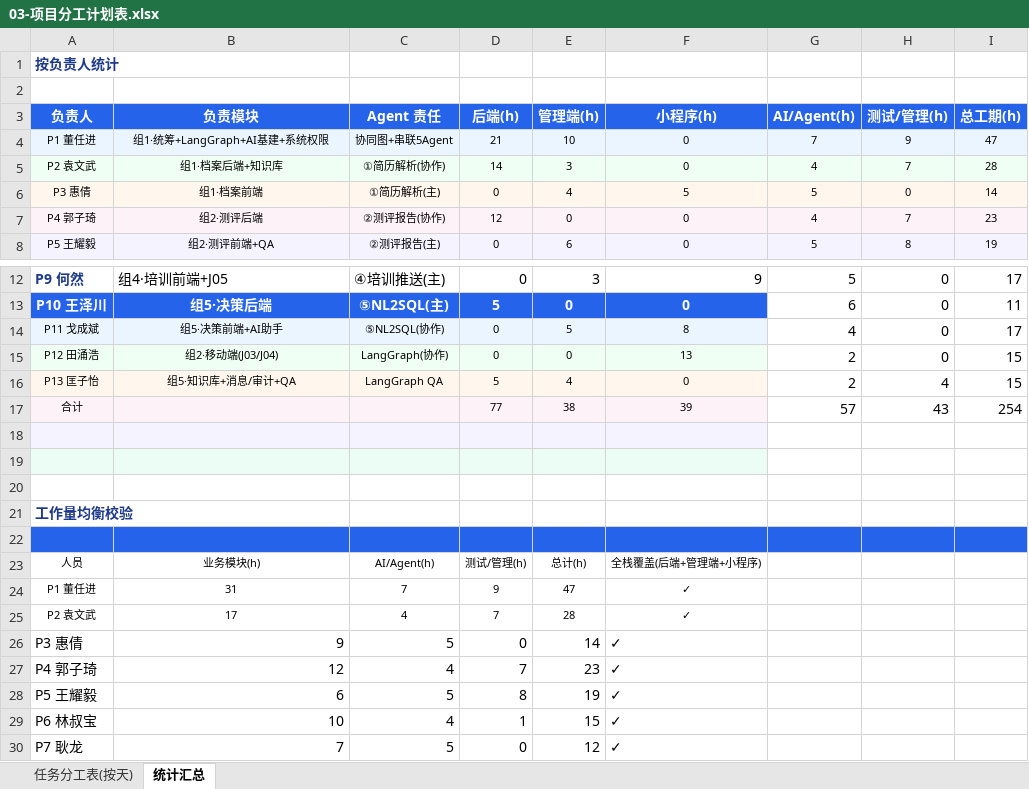
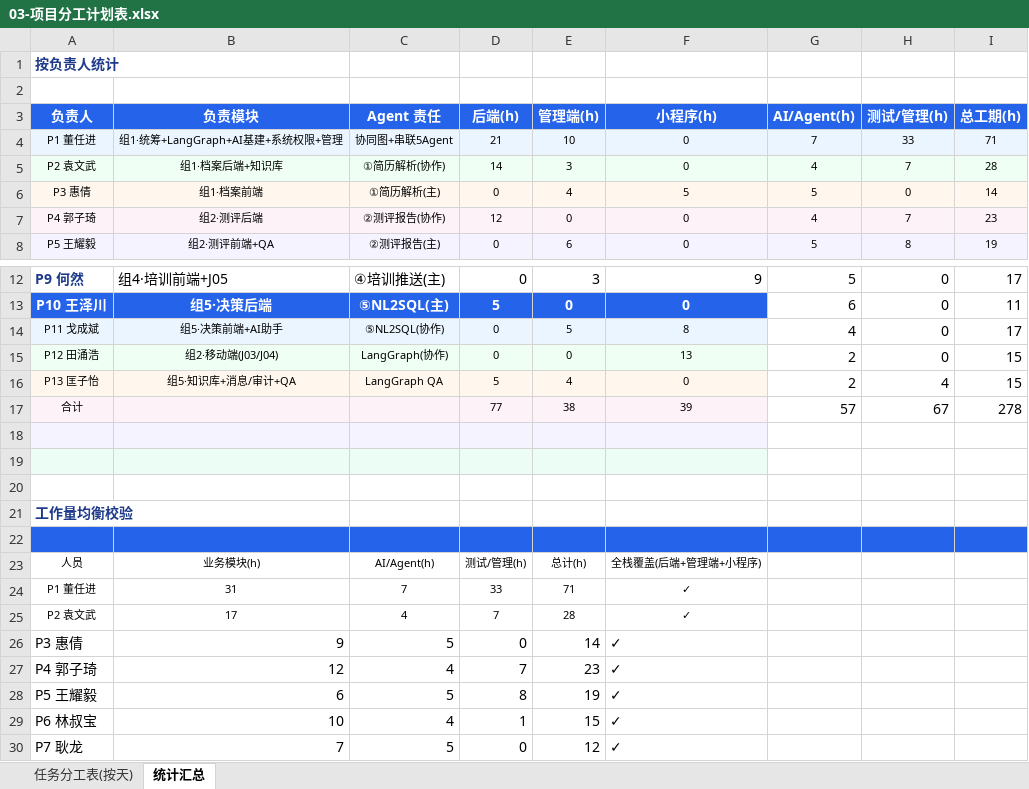
Before and after one commit to 2691240500guo-crypto/AI--, an Excel workbook: docs/03-项目分工计划表.xlsx, sheet 统计汇总, drawn as a sheet; only a part is shown, gaps mark what is left out; values as stored, in another font and other column widths than the file's, no borders; the diff names each change by its address in the sheet, - before the commit and + after, or states it on an @@ line.

```diff
--- a/docs/03-项目分工计划表.xlsx (sheet 统计汇总)
+++ b/docs/03-项目分工计划表.xlsx (sheet 统计汇总)
-B4 (负责模块): 组1·统筹+LangGraph+AI基建+系统权限
+B4 (负责模块): 组1·统筹+LangGraph+AI基建+系统权限+管理
-H4 (测试/管理(h)): 9
+H4 (测试/管理(h)): 33
-I4 (总工期(h)): 47
+I4 (总工期(h)): 71
-H17 (测试/管理(h)): 43
+H17 (测试/管理(h)): 67
-I17 (总工期(h)): 254
+I17 (总工期(h)): 278
-D24 (后端(h)): 9
+D24 (后端(h)): 33
-E24 (管理端(h)): 47
+E24 (管理端(h)): 71
```
Also changed, not shown: sheet 任务分工表(按天).
